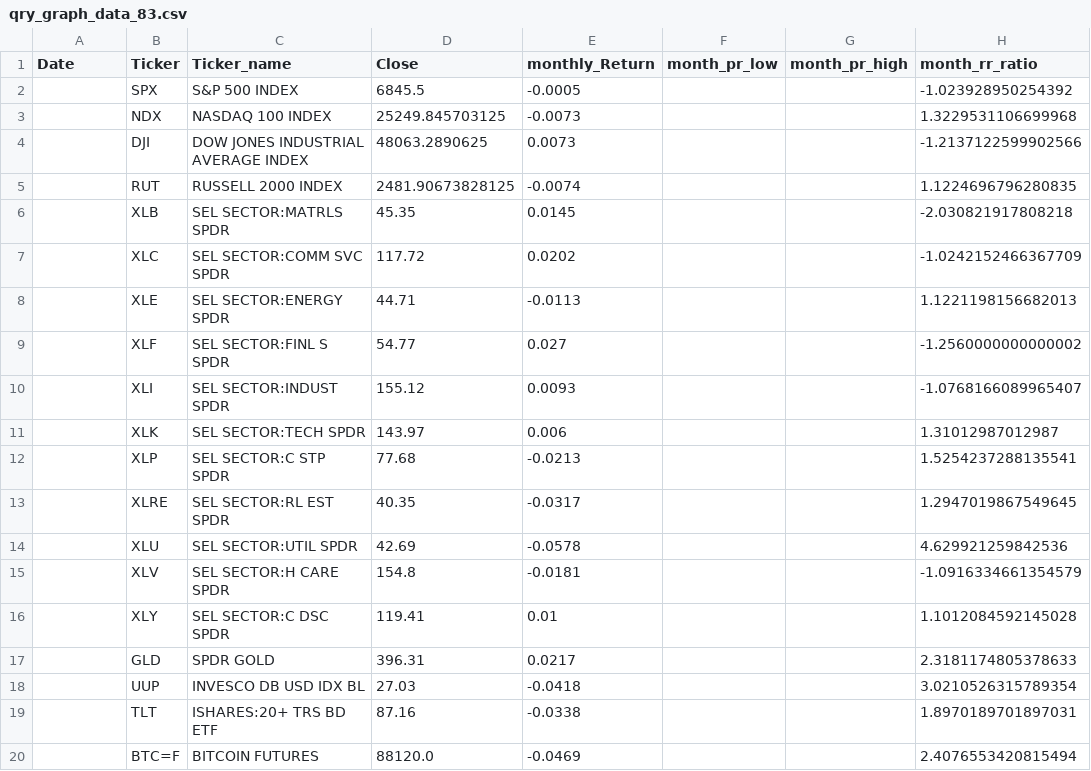
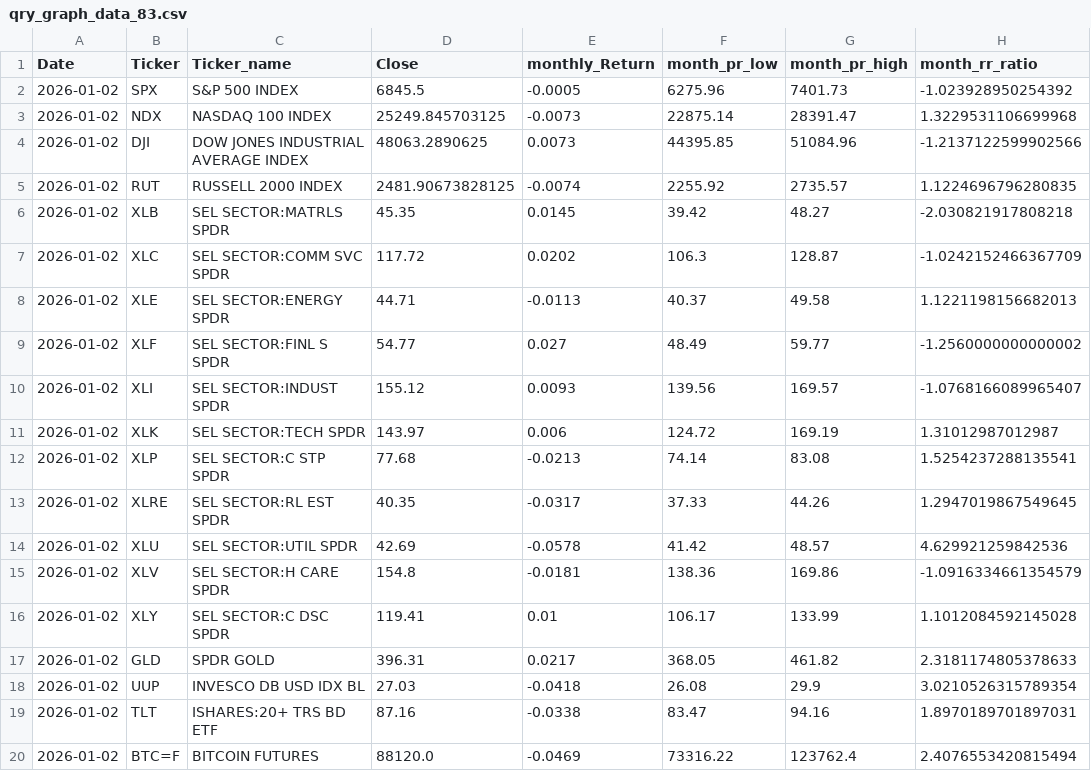
Before and after one commit to MarkmentumResearch/Demo, a CSV file: data/qry_graph_data_83.csv, drawn as a sheet; only a part is shown; the diff names each change by its address in the sheet, - before the commit and + after, or states it on an @@ line.

```diff
--- a/data/qry_graph_data_83.csv
+++ b/data/qry_graph_data_83.csv
-A2:A20 (Date): (empty)
+A2:A20 (Date): 2026-01-02
-F2 (month_pr_low): (empty)
+F2 (month_pr_low): 6275.96
-G2 (month_pr_high): (empty)
+G2 (month_pr_high): 7401.73
-F3 (month_pr_low): (empty)
+F3 (month_pr_low): 22875.14
-G3 (month_pr_high): (empty)
+G3 (month_pr_high): 28391.47
-F4 (month_pr_low): (empty)
+F4 (month_pr_low): 44395.85
-G4 (month_pr_high): (empty)
+G4 (month_pr_high): 51084.96
-F5 (month_pr_low): (empty)
+F5 (month_pr_low): 2255.92
-G5 (month_pr_high): (empty)
+G5 (month_pr_high): 2735.57
-F6 (month_pr_low): (empty)
+F6 (month_pr_low): 39.42
-G6 (month_pr_high): (empty)
+G6 (month_pr_high): 48.27
-F7 (month_pr_low): (empty)
+F7 (month_pr_low): 106.3
-G7 (month_pr_high): (empty)
+G7 (month_pr_high): 128.87
-F8 (month_pr_low): (empty)
+F8 (month_pr_low): 40.37
-G8 (month_pr_high): (empty)
+G8 (month_pr_high): 49.58
-F9 (month_pr_low): (empty)
+F9 (month_pr_low): 48.49
-G9 (month_pr_high): (empty)
+G9 (month_pr_high): 59.77
-F10 (month_pr_low): (empty)
+F10 (month_pr_low): 139.56
-G10 (month_pr_high): (empty)
+G10 (month_pr_high): 169.57
-F11 (month_pr_low): (empty)
+F11 (month_pr_low): 124.72
-G11 (month_pr_high): (empty)
+G11 (month_pr_high): 169.19
-F12 (month_pr_low): (empty)
+F12 (month_pr_low): 74.14
-G12 (month_pr_high): (empty)
+G12 (month_pr_high): 83.08
-F13 (month_pr_low): (empty)
+F13 (month_pr_low): 37.33
-G13 (month_pr_high): (empty)
+G13 (month_pr_high): 44.26
-F14 (month_pr_low): (empty)
+F14 (month_pr_low): 41.42
-G14 (month_pr_high): (empty)
+G14 (month_pr_high): 48.57
-F15 (month_pr_low): (empty)
+F15 (month_pr_low): 138.36
-G15 (month_pr_high): (empty)
+G15 (month_pr_high): 169.86
-F16 (month_pr_low): (empty)
+F16 (month_pr_low): 106.17
-G16 (month_pr_high): (empty)
+G16 (month_pr_high): 133.99
-F17 (month_pr_low): (empty)
+F17 (month_pr_low): 368.05
-G17 (month_pr_high): (empty)
+G17 (month_pr_high): 461.82
-F18 (month_pr_low): (empty)
+F18 (month_pr_low): 26.08
-G18 (month_pr_high): (empty)
+G18 (month_pr_high): 29.9
-F19 (month_pr_low): (empty)
+F19 (month_pr_low): 83.47
-G19 (month_pr_high): (empty)
+G19 (month_pr_high): 94.16
-F20 (month_pr_low): (empty)
+F20 (month_pr_low): 73316.22
-G20 (month_pr_high): (empty)
+G20 (month_pr_high): 123762.4
```
Also changed, not shown: data/qry_graph_data_73.csv, data/qry_graph_data_74.csv, 22 other files.
